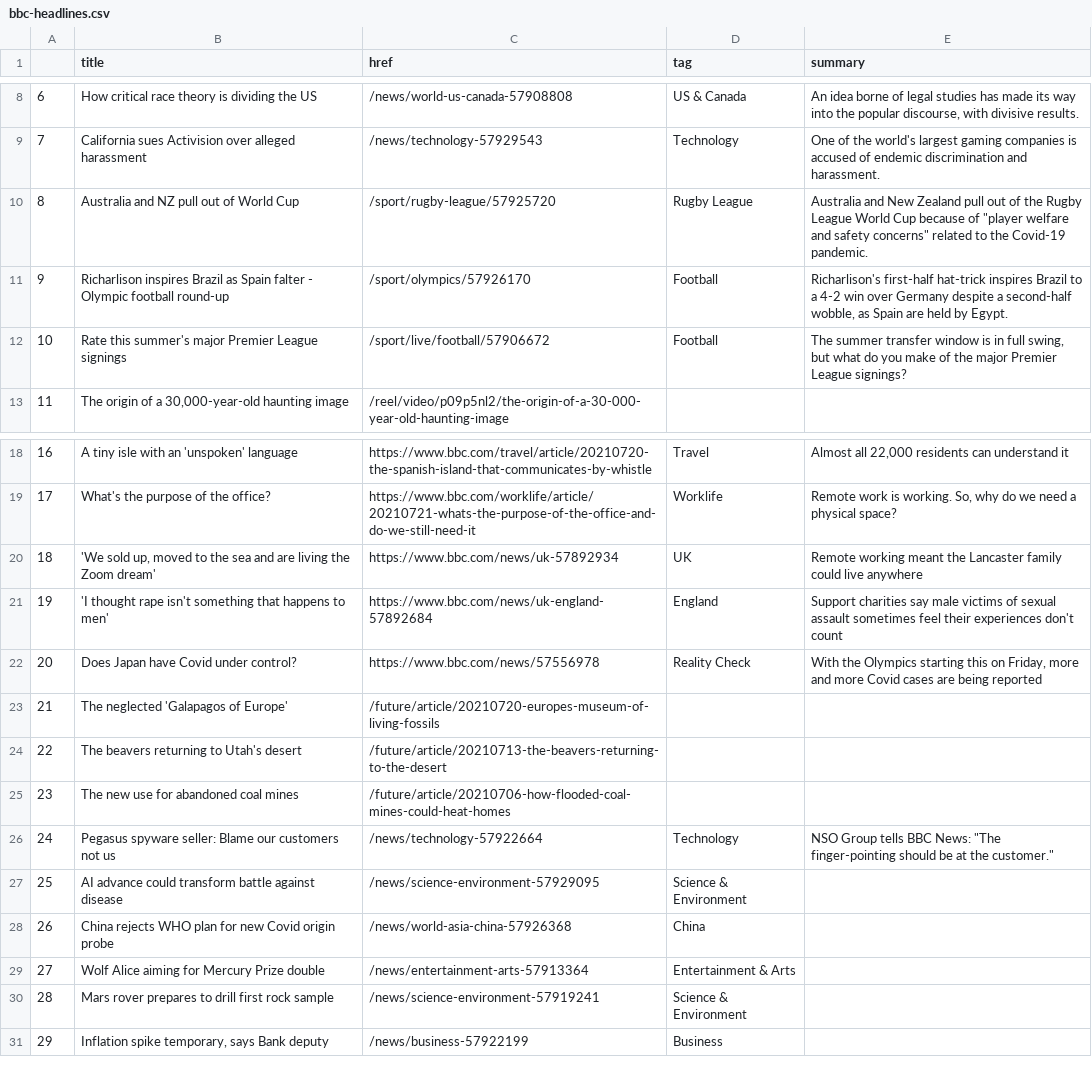
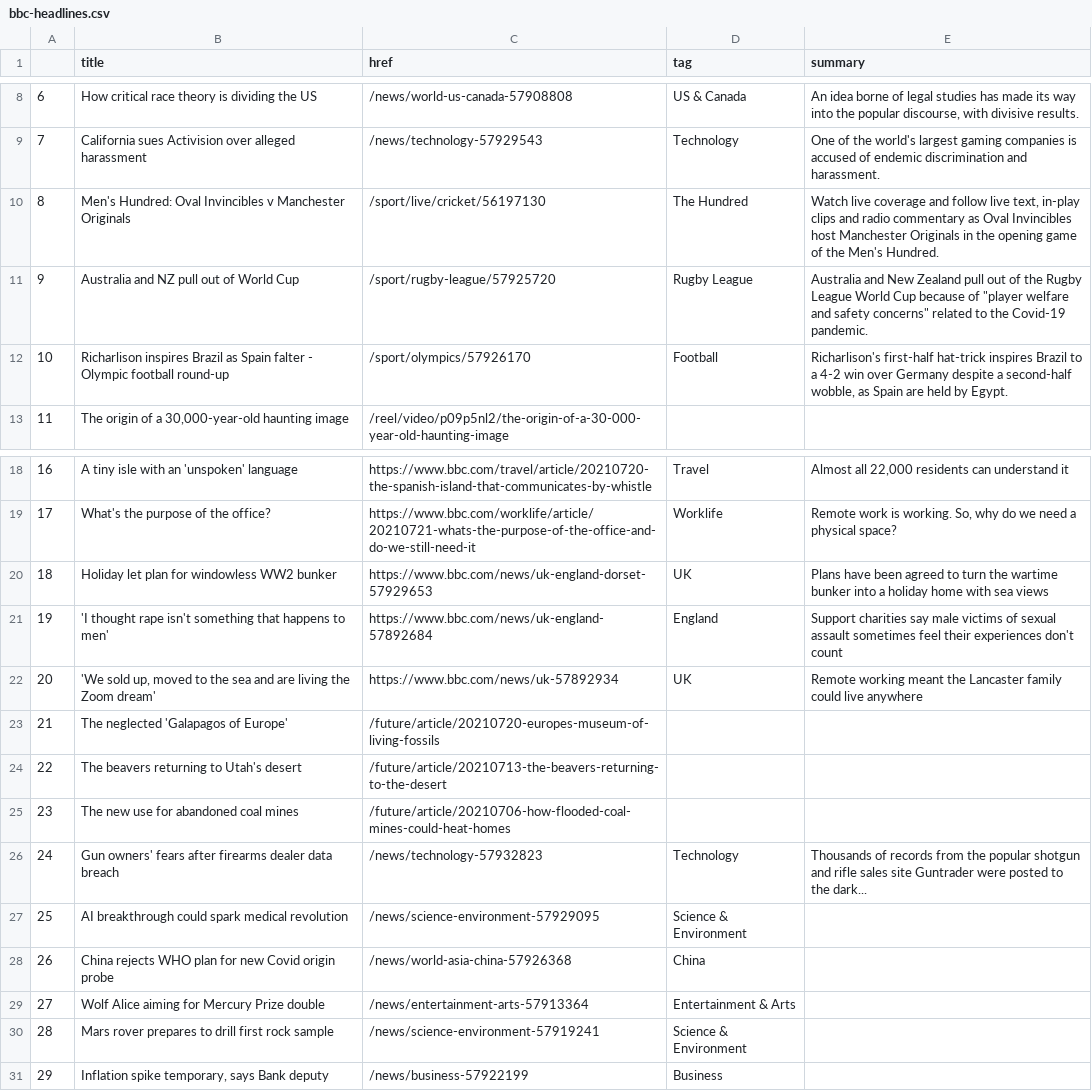
Before and after one commit to jsoma/automatic-scraper, a CSV file: bbc-headlines.csv, drawn as a sheet; only a part is shown, gaps mark what is left out.

```diff
--- a/bbc-headlines.csv
+++ b/bbc-headlines.csv
@@ -9,5 +9,5 @@
 7,California sues Activision over alleged harassment,/news/technology-57929543,Technology,One of the world's largest gaming companies is accused of endemic discrimination and harassment.
-8,Australia and NZ pull out of World Cup,/sport/rugby-league/57925720,Rugby League,"Australia and New Zealand pull out of the Rugby League World Cup because of ""player welfare and safety concerns"" related to the Covid-19 pandemic."
-9,Richarlison inspires Brazil as Spain falter - Olympic football round-up,/sport/olympics/57926170,Football,"Richarlison's first-half hat-trick inspires Brazil to a 4-2 win over Germany despite a second-half wobble, as Spain are held by Egypt."
-10,Rate this summer's major Premier League signings,/sport/live/football/57906672,Football,"The summer transfer window is in full swing, but what do you make of the major Premier League signings?"
+8,Men's Hundred: Oval Invincibles v Manchester Originals,/sport/live/cricket/56197130,The Hundred,"Watch live coverage and follow live text, in-play clips and radio commentary as Oval Invincibles host Manchester Originals in the opening game of the Men's Hundred."
+9,Australia and NZ pull out of World Cup,/sport/rugby-league/57925720,Rugby League,"Australia and New Zealand pull out of the Rugby League World Cup because of ""player welfare and safety concerns"" related to the Covid-19 pandemic."
+10,Richarlison inspires Brazil as Spain falter - Olympic football round-up,/sport/olympics/57926170,Football,"Richarlison's first-half hat-trick inspires Brazil to a 4-2 win over Germany despite a second-half wobble, as Spain are held by Egypt."
 11,"The origin of a 30,000-year-old haunting image",/reel/video/p09p5nl2/the-origin-of-a-30-000-year-old-haunting-image,,
@@ -19,5 +19,5 @@
 17,What's the purpose of the office?,https://www.bbc.com/worklife/article/20210721-whats-the-purpose-of-the-office-and-do-we-still-need-it,Worklife,"Remote work is working. So, why do we need a physical space?"
-18,"'We sold up, moved to the sea and are living the Zoom dream'",https://www.bbc.com/news/uk-57892934,UK,Remote working meant the Lancaster family could live anywhere
+18,Holiday let plan for windowless WW2 bunker,https://www.bbc.com/news/uk-england-dorset-57929653,UK,Plans have been agreed to turn the wartime bunker into a holiday home with sea views
 19,'I thought rape isn't something that happens to men',https://www.bbc.com/news/uk-england-57892684,England,Support charities say male victims of sexual assault sometimes feel their experiences don't count
-20,Does Japan have Covid under control?,https://www.bbc.com/news/57556978,Reality Check,"With the Olympics starting this on Friday, more and more Covid cases are being reported"
+20,"'We sold up, moved to the sea and are living the Zoom dream'",https://www.bbc.com/news/uk-57892934,UK,Remote working meant the Lancaster family could live anywhere
 21,The neglected 'Galapagos of Europe',/future/article/20210720-europes-museum-of-living-fossils,,
@@ -25,4 +25,4 @@
 23,The new use for abandoned coal mines,/future/article/20210706-how-flooded-coal-mines-could-heat-homes,,
-24,Pegasus spyware seller: Blame our customers not us,/news/technology-57922664,Technology,"NSO Group tells BBC News: ""The finger-pointing should be at the customer."""
-25,AI advance could transform battle against disease,/news/science-environment-57929095,Science & Environment,
+24,Gun owners' fears after firearms dealer data breach,/news/technology-57932823,Technology,Thousands of records from the popular shotgun and rifle sales site Guntrader were posted to the dark...
+25,AI breakthrough could spark medical revolution,/news/science-environment-57929095,Science & Environment,
 26,China rejects WHO plan for new Covid origin probe,/news/world-asia-china-57926368,China,
```
